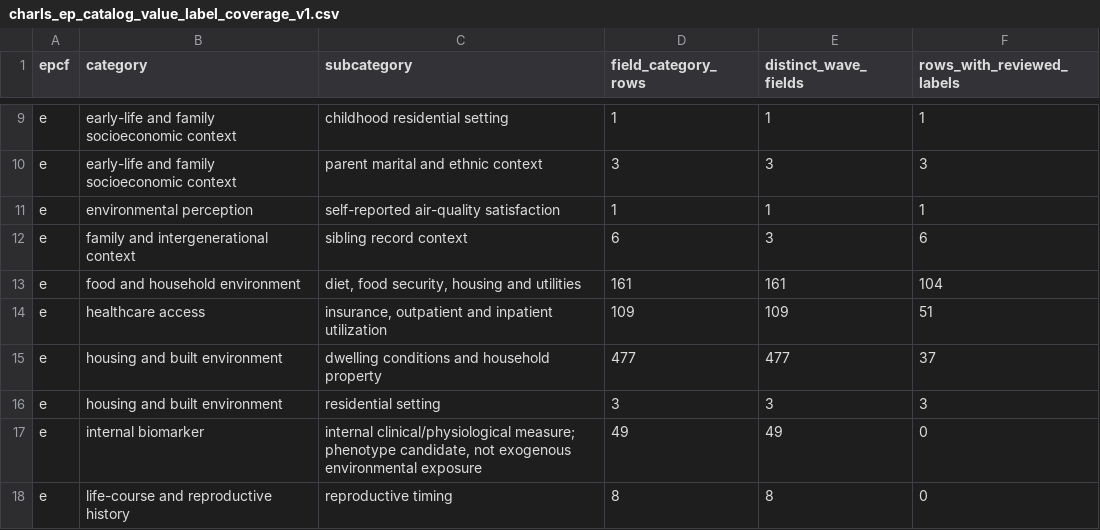
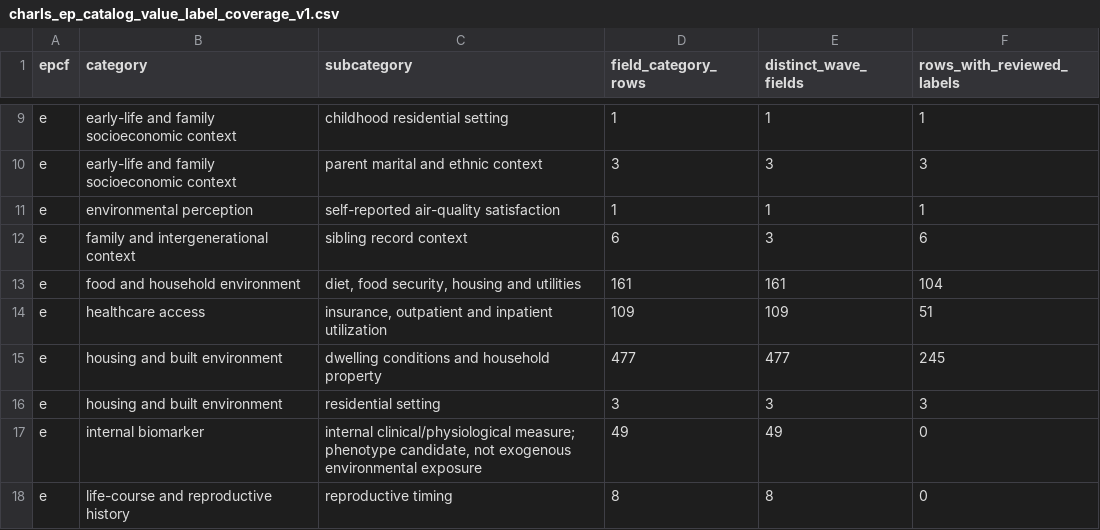
Before and after one commit to calebchu40-gif/charls-exwas-atlas, a CSV file: audit/charls_ep_catalog_value_label_coverage_v1.csv, drawn as a sheet; only a part is shown, gaps mark what is left out.

```diff
--- a/audit/charls_ep_catalog_value_label_coverage_v1.csv
+++ b/audit/charls_ep_catalog_value_label_coverage_v1.csv
@@ -14,3 +14,3 @@ e,food and household environment,"diet, food security, housing and utilities",16
 e,healthcare access,"insurance, outpatient and inpatient utilization",109,109,51
-e,housing and built environment,dwelling conditions and household property,477,477,37
+e,housing and built environment,dwelling conditions and household property,477,477,245
 e,housing and built environment,residential setting,3,3,3
```
Also changed, not shown: audit/housing_current_owner_relation_labels_2018_v1.csv, audit/housing_owner_relation_value_label_review_v1.csv, 21 other files.
